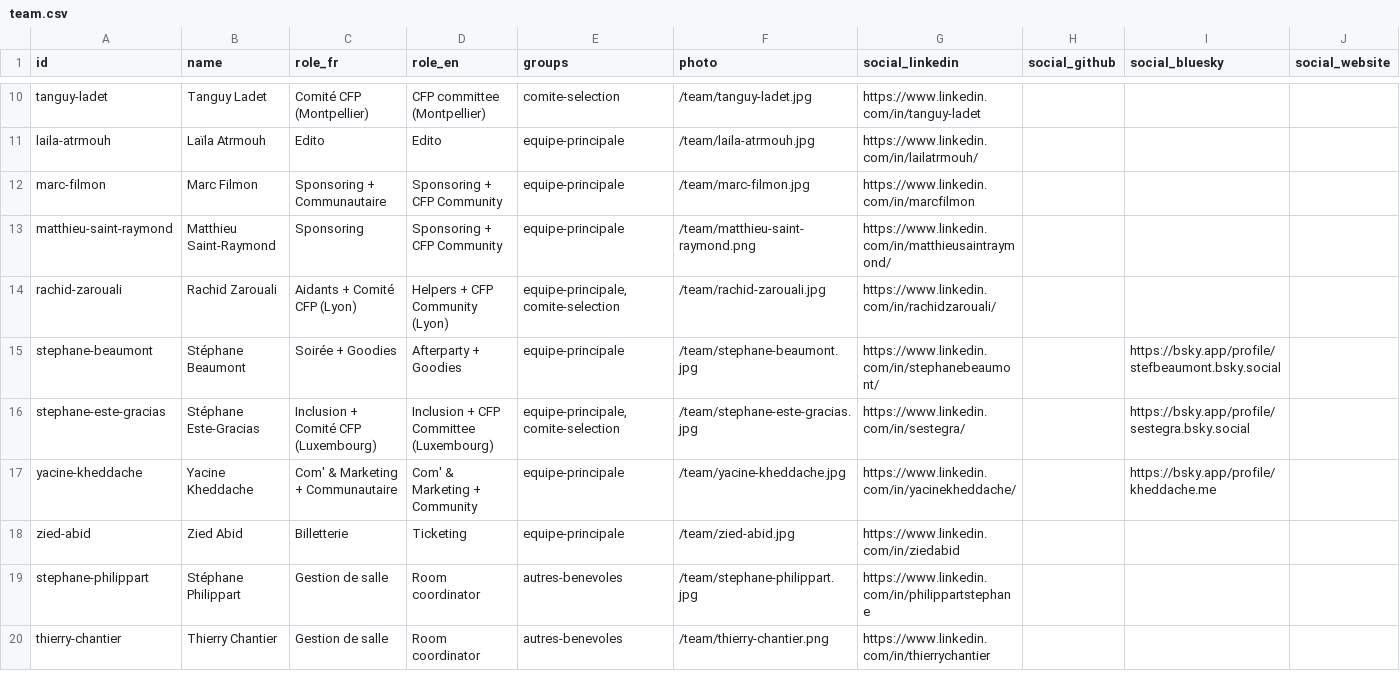
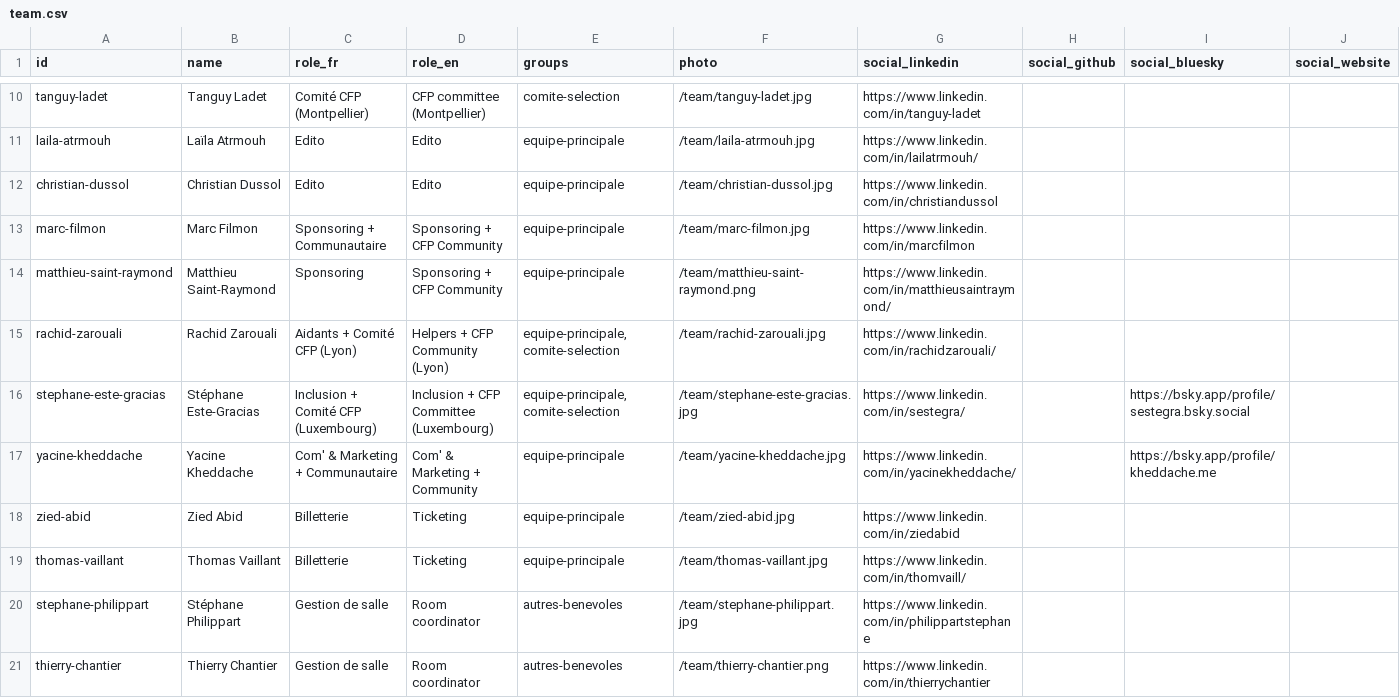
Before and after one commit to cloudnativefrance/website, a CSV file: src/content/team/team.csv, drawn as a sheet; only a part is shown, gaps mark what is left out.

Commit message:
feat(team): add Thomas Vaillant and Christian Dussol, remove Stéphane Beaumont
Mirror the intended team tab rows into the offline fallback CSV:
Thomas Vaillant (Billetterie) next to the other ticketing members,
Christian Dussol (Edito) next to the other Edito members. Photos
re-encoded to the 400px / q82 mozjpeg portrait standard; drop
stephane-beaumont.jpg with his row. The deployed page still builds
from the live Google Sheet, which the owner edits separately.

```diff
--- a/src/content/team/team.csv
+++ b/src/content/team/team.csv
@@ -11,2 +11,3 @@ tanguy-ladet,Tanguy Ladet,Comité CFP (Montpellier),CFP committee (Montpellier),
 laila-atrmouh,Laïla Atrmouh,Edito,Edito,equipe-principale,/team/laila-atrmouh.jpg,https://www.linkedin.com/in/lailatrmouh/,,,
+christian-dussol,Christian Dussol,Edito,Edito,equipe-principale,/team/christian-dussol.jpg,https://www.linkedin.com/in/christiandussol,,,
 marc-filmon,Marc Filmon,Sponsoring + Communautaire ,Sponsoring + CFP Community,equipe-principale,/team/marc-filmon.jpg,https://www.linkedin.com/in/marcfilmon,,,
@@ -14,3 +15,2 @@ matthieu-saint-raymond,Matthieu Saint-Raymond,Sponsoring,Sponsoring + CFP Commun
 rachid-zarouali,Rachid Zarouali,Aidants + Comité CFP (Lyon),Helpers + CFP Community (Lyon),"equipe-principale,comite-selection",/team/rachid-zarouali.jpg,https://www.linkedin.com/in/rachidzarouali/,,,
-stephane-beaumont,Stéphane Beaumont,Soirée + Goodies,Afterparty + Goodies,equipe-principale,/team/stephane-beaumont.jpg,https://www.linkedin.com/in/stephanebeaumont/,,https://bsky.app/profile/stefbeaumont.bsky.social,
 stephane-este-gracias,Stéphane Este-Gracias,Inclusion + Comité CFP (Luxembourg),Inclusion + CFP Committee (Luxembourg),"equipe-principale,comite-selection",/team/stephane-este-gracias.jpg,https://www.linkedin.com/in/sestegra/,,https://bsky.app/profile/sestegra.bsky.social,
@@ -18,2 +18,3 @@ yacine-kheddache,Yacine Kheddache,Com' & Marketing + Communautaire,Com' & Market
 zied-abid,Zied Abid,Billetterie,Ticketing,equipe-principale,/team/zied-abid.jpg,https://www.linkedin.com/in/ziedabid,,,
+thomas-vaillant,Thomas Vaillant,Billetterie,Ticketing,equipe-principale,/team/thomas-vaillant.jpg,https://www.linkedin.com/in/thomvaill/,,,
 stephane-philippart,Stéphane Philippart,Gestion de salle,Room coordinator,autres-benevoles,/team/stephane-philippart.jpg,https://www.linkedin.com/in/philippartstephane,,,
```
Also changed, not shown: 3 other files.
